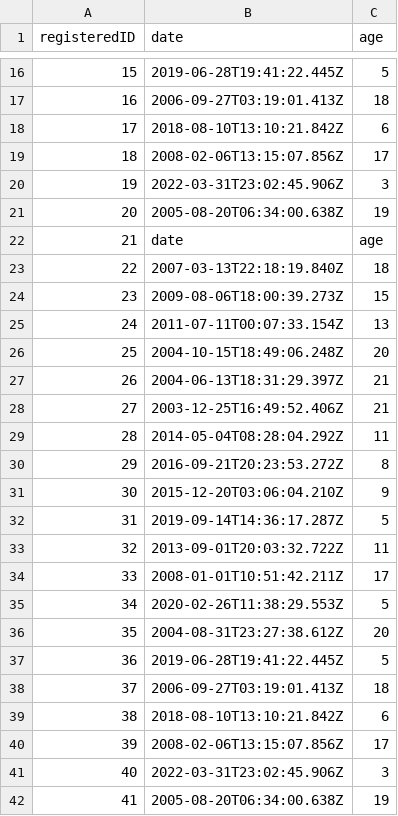
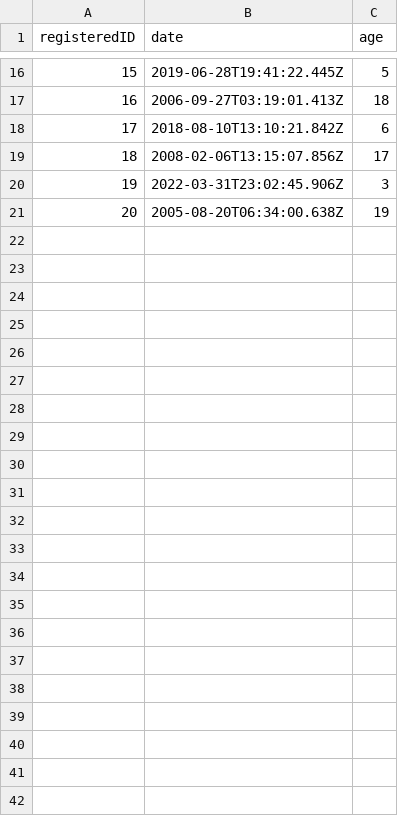
Before and after one commit to shivamdubey2310/ETL_Using_Bash, a CSV file: data/registered_raw.csv, drawn as a sheet; only a part is shown, gaps mark what is left out; the diff names each change by its address in the sheet, - before the commit and + after, or states it on an @@ line.

```diff
--- a/data/registered_raw.csv
+++ b/data/registered_raw.csv
-row 22: 21 | date | age
-row 23: 22 | 2007-03-13T22:18:19.840Z | 18
-row 24: 23 | 2009-08-06T18:00:39.273Z | 15
-row 25: 24 | 2011-07-11T00:07:33.154Z | 13
-row 26: 25 | 2004-10-15T18:49:06.248Z | 20
-row 27: 26 | 2004-06-13T18:31:29.397Z | 21
-row 28: 27 | 2003-12-25T16:49:52.406Z | 21
-row 29: 28 | 2014-05-04T08:28:04.292Z | 11
-row 30: 29 | 2016-09-21T20:23:53.272Z | 8
-row 31: 30 | 2015-12-20T03:06:04.210Z | 9
-row 32: 31 | 2019-09-14T14:36:17.287Z | 5
-row 33: 32 | 2013-09-01T20:03:32.722Z | 11
-row 34: 33 | 2008-01-01T10:51:42.211Z | 17
-row 35: 34 | 2020-02-26T11:38:29.553Z | 5
-row 36: 35 | 2004-08-31T23:27:38.612Z | 20
-row 37: 36 | 2019-06-28T19:41:22.445Z | 5
-row 38: 37 | 2006-09-27T03:19:01.413Z | 18
-row 39: 38 | 2018-08-10T13:10:21.842Z | 6
-row 40: 39 | 2008-02-06T13:15:07.856Z | 17
-row 41: 40 | 2022-03-31T23:02:45.906Z | 3
-row 42: 41 | 2005-08-20T06:34:00.638Z | 19
```
Also changed, not shown: data/dob_raw.csv, data/location_raw.csv, 8 other files.
